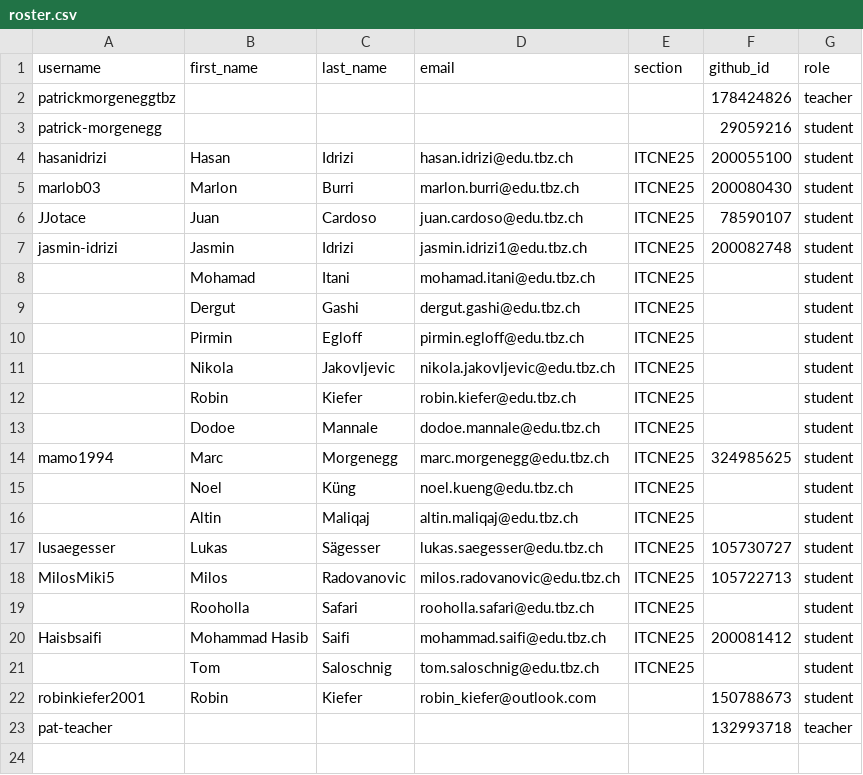
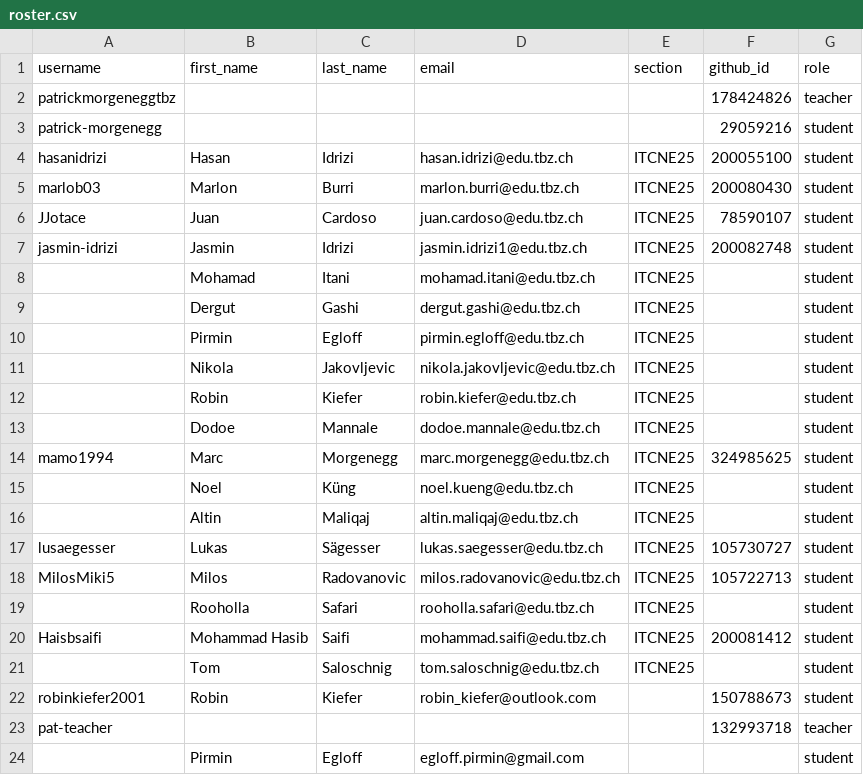
Before and after one commit to tbzdevops/classroom50, a CSV file: itcne-25-project/roster.csv, drawn as a sheet; the diff names each change by its address in the sheet, - before the commit and + after, or states it on an @@ line.

Commit message:
[Classroom 50] Add 1 invited email to roster: itcne-25-project

```diff
--- a/itcne-25-project/roster.csv
+++ b/itcne-25-project/roster.csv
+row 24:  | Pirmin | Egloff | egloff.pirmin@gmail.com |  |  | student
```
